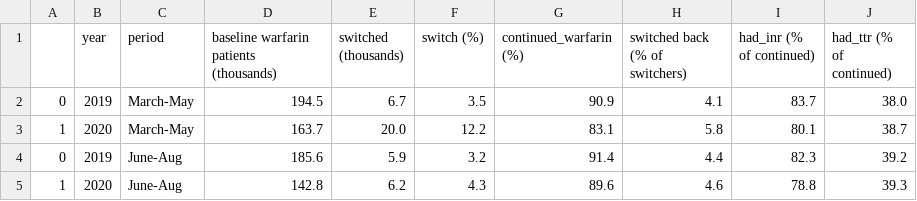
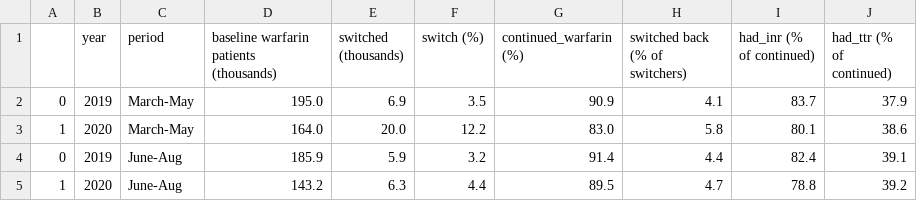
Before and after one commit to opensafely/anticoagulant-switching-research, a CSV file: output/doac_switchers.csv, drawn as a sheet.

```diff
--- a/output/doac_switchers.csv
+++ b/output/doac_switchers.csv
@@ -1,5 +1,5 @@
 ,year,period,baseline warfarin patients (thousands),switched (thousands),switch (%),continued_warfarin (%),switched back (% of switchers),had_inr (% of continued),had_ttr (% of continued)
-0,2019,March-May,194.5,6.7,3.5,90.9,4.1,83.7,38.0
-1,2020,March-May,163.7,20.0,12.2,83.1,5.8,80.1,38.7
-0,2019,June-Aug,185.6,5.9,3.2,91.4,4.4,82.3,39.2
-1,2020,June-Aug,142.8,6.2,4.3,89.6,4.6,78.8,39.3
+0,2019,March-May,195.0,6.9,3.5,90.9,4.1,83.7,37.9
+1,2020,March-May,164.0,20.0,12.2,83.0,5.8,80.1,38.6
+0,2019,June-Aug,185.9,5.9,3.2,91.4,4.4,82.4,39.1
+1,2020,June-Aug,143.2,6.3,4.4,89.5,4.7,78.8,39.2
```
Also changed, not shown: output/doac_repeats.csv, output/same_day_issues.csv, 6 other files.
